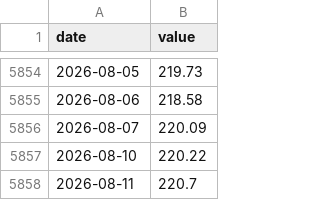
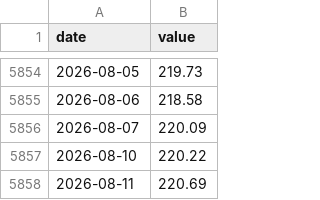
Before and after one commit to JungOhLee/macro-monitoring, a CSV file: data/raw/rsp.csv, drawn as a sheet; only a part is shown, gaps mark what is left out.

```diff
--- a/data/raw/rsp.csv
+++ b/data/raw/rsp.csv
@@ -5857,2 +5857,2 @@ date,value
 2026-08-10,220.22
-2026-08-11,220.7
+2026-08-11,220.69
```
Also changed, not shown: data/raw/btcusd.csv, data/raw/spx.csv, 9 other files.
